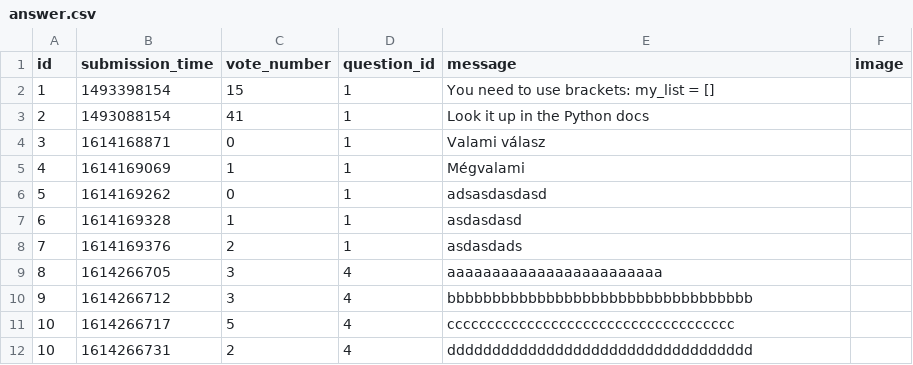
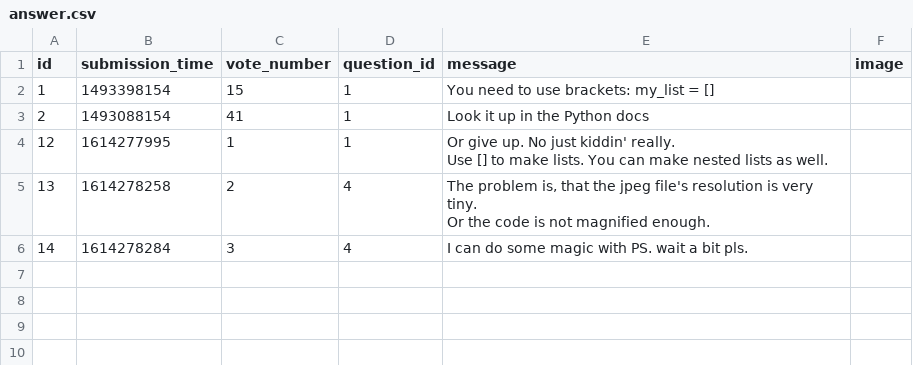
Before and after one commit to CodecoolGlobal/ask-mate-3-python-Sairieth, a CSV file: sample_data/answer.csv, drawn as a sheet.

Commit message:
delete answer by id implemented, some cleaning

```diff
--- a/sample_data/answer.csv
+++ b/sample_data/answer.csv
@@ -3,11 +3,6 @@ id,submission_time,vote_number,question_id,message,image
 2,1493088154,41,1,Look it up in the Python docs,
-3,1614168871,0,1,"Valami válasz
-",
-4,1614169069,1,1,Mégvalami,
-5,1614169262,0,1,adsasdasdasd,
-6,1614169328,1,1,asdasdasd,
-7,1614169376,2,1,asdasdads,
-8,1614266705,3,4,aaaaaaaaaaaaaaaaaaaaaaaa,
-9,1614266712,3,4,bbbbbbbbbbbbbbbbbbbbbbbbbbbbbbbbbb,
-10,1614266717,5,4,cccccccccccccccccccccccccccccccccccc,
-10,1614266731,2,4,dddddddddddddddddddddddddddddddddd,
+12,1614277995,1,1,"Or give up. No just kiddin' really.
+Use [] to make lists. You can make nested lists as well.",
+13,1614278258,2,4,"The problem is, that the jpeg file's resolution is very tiny.
+Or the code is not magnified enough. ",
+14,1614278284,3,4,I can do some magic with PS. wait a bit pls. ,
```
Also changed, not shown: sample_data/question.csv, 4 other files.
